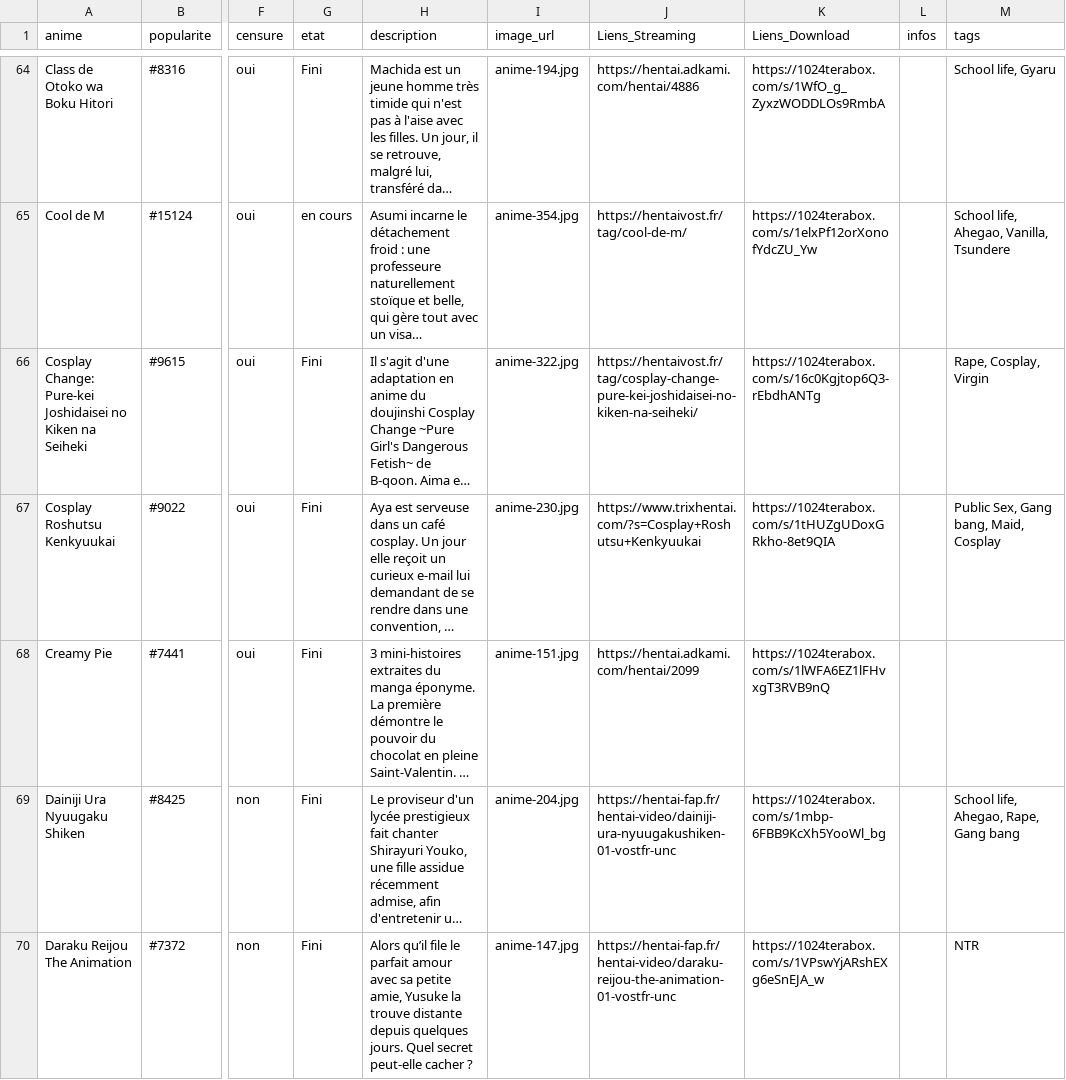
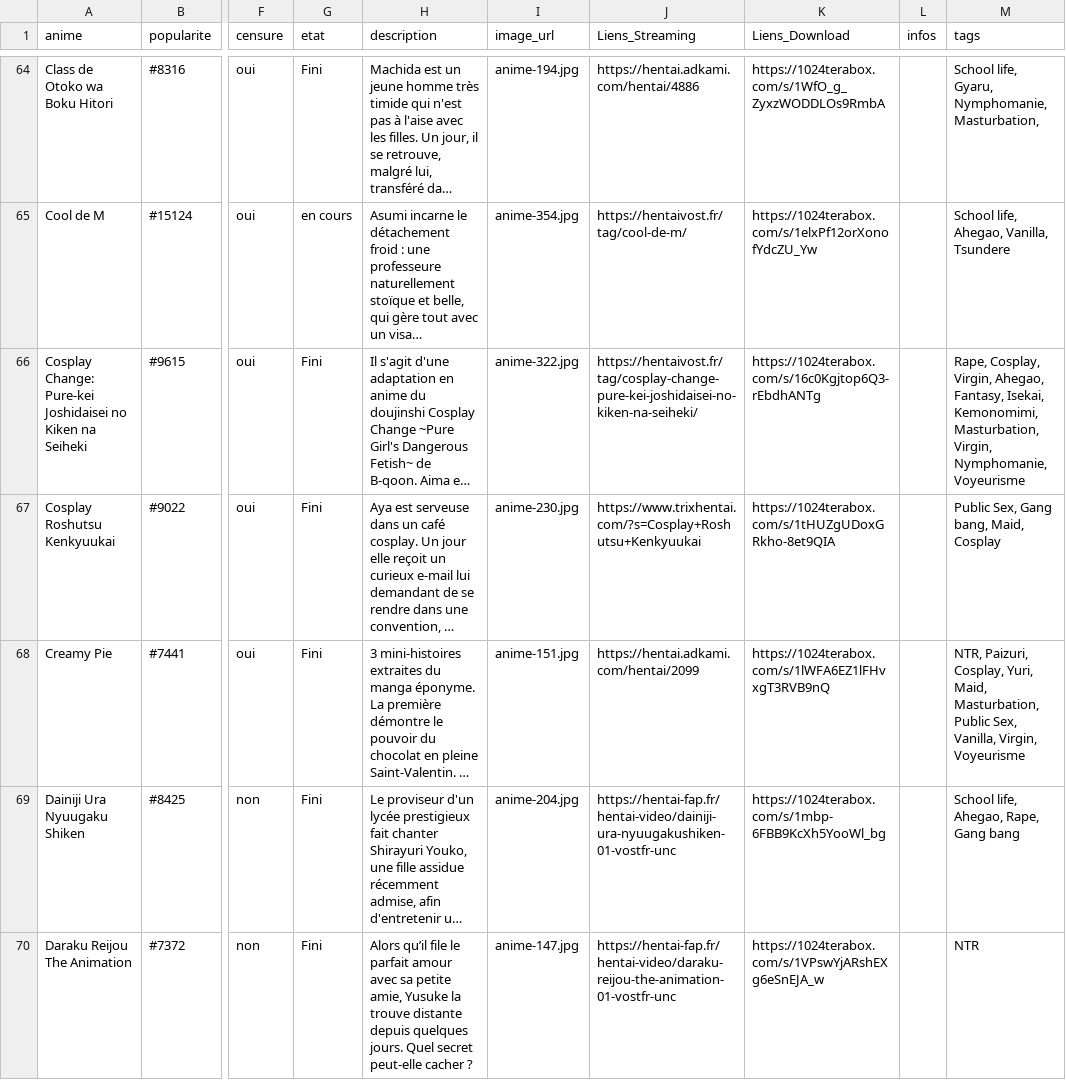
Before and after one commit to le-malicieux/le-malicieux.github.io, a CSV file: animes.csv, drawn as a sheet; only a part is shown, gaps mark what is left out; long unchanged cells end in …; the diff covers the shown part only; the diff names each change by its address in the sheet, - before the commit and + after, or states it on an @@ line.

Commit message:
Add files via upload

```diff
--- a/animes.csv
+++ b/animes.csv
-M64 (tags): School life, Gyaru
+M64 (tags): School life, Gyaru, Nymphomanie, Masturbation,
-M66 (tags): Rape, Cosplay, Virgin
+M66 (tags): Rape, Cosplay, Virgin, Ahegao, Fantasy, Isekai, Kemonomimi, Masturbation, Virgin, Nymphomanie, Voyeurisme
-M68 (tags): (empty)
+M68 (tags): NTR, Paizuri, Cosplay, Yuri, Maid, Masturbation, Public Sex, Vanilla, Virgin, Voyeurisme
```
Also changed, not shown: 23 edited cells elsewhere in this file.
